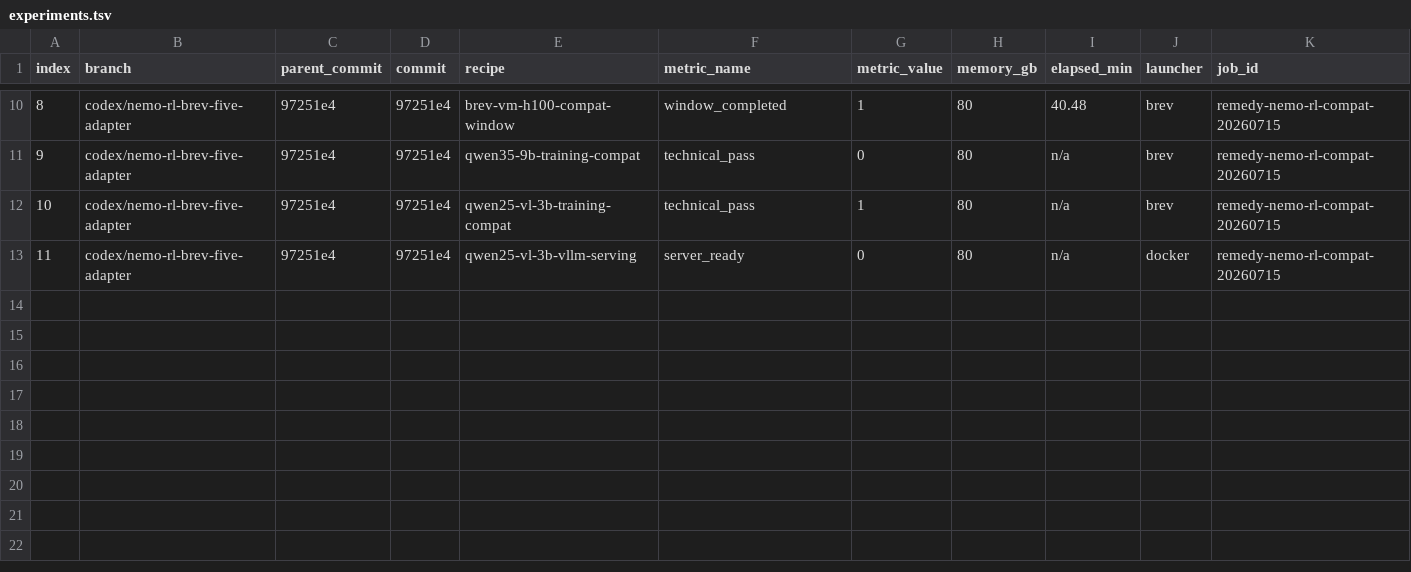
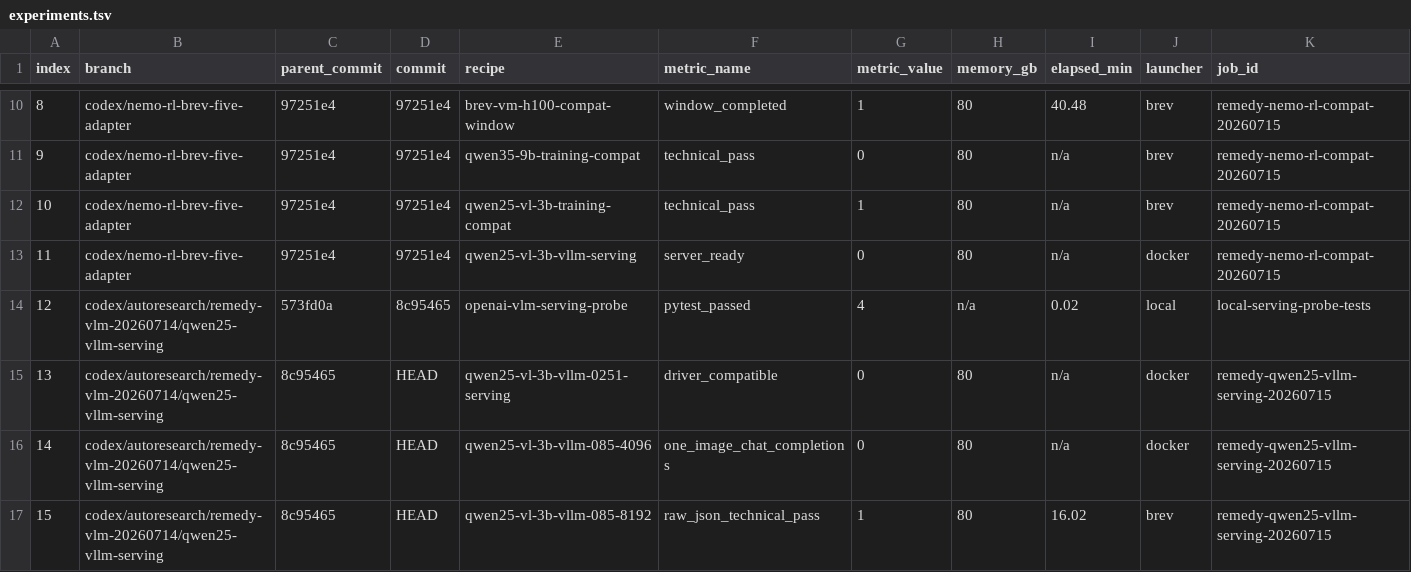
Before and after one commit to projectremedyai/remedy-server, a TSV file: session/20260714_232247/experiments.tsv, drawn as a sheet; only a part is shown, gaps mark what is left out; rows hold the shown columns only; the diff names each change by its address in the sheet, - before the commit and + after, or states it on an @@ line.

Commit message:
docs: record Qwen2.5 vLLM serving gate

```diff
--- a/session/20260714_232247/experiments.tsv
+++ b/session/20260714_232247/experiments.tsv
+row 14: 12 | codex/autoresearch/remedy-vlm-20260714/qwen25-vllm-serving | 573fd0a | 8c95465 | openai-vlm-serving-probe | pytest_passed | 4 | n/a | 0.02 | local | local-serving-probe-tests
+row 15: 13 | codex/autoresearch/remedy-vlm-20260714/qwen25-vllm-serving | 8c95465 | HEAD | qwen25-vl-3b-vllm-0251-serving | driver_compatible | 0 | 80 | n/a | docker | remedy-qwen25-vllm-serving-20260715
+row 16: 14 | codex/autoresearch/remedy-vlm-20260714/qwen25-vllm-serving | 8c95465 | HEAD | qwen25-vl-3b-vllm-085-4096 | one_image_chat_completions | 0 | 80 | n/a | docker | remedy-qwen25-vllm-serving-20260715
+row 17: 15 | codex/autoresearch/remedy-vlm-20260714/qwen25-vllm-serving | 8c95465 | HEAD | qwen25-vl-3b-vllm-085-8192 | raw_json_technical_pass | 1 | 80 | 16.02 | brev | remedy-qwen25-vllm-serving-20260715
```
Also changed, not shown: 10 other files.
